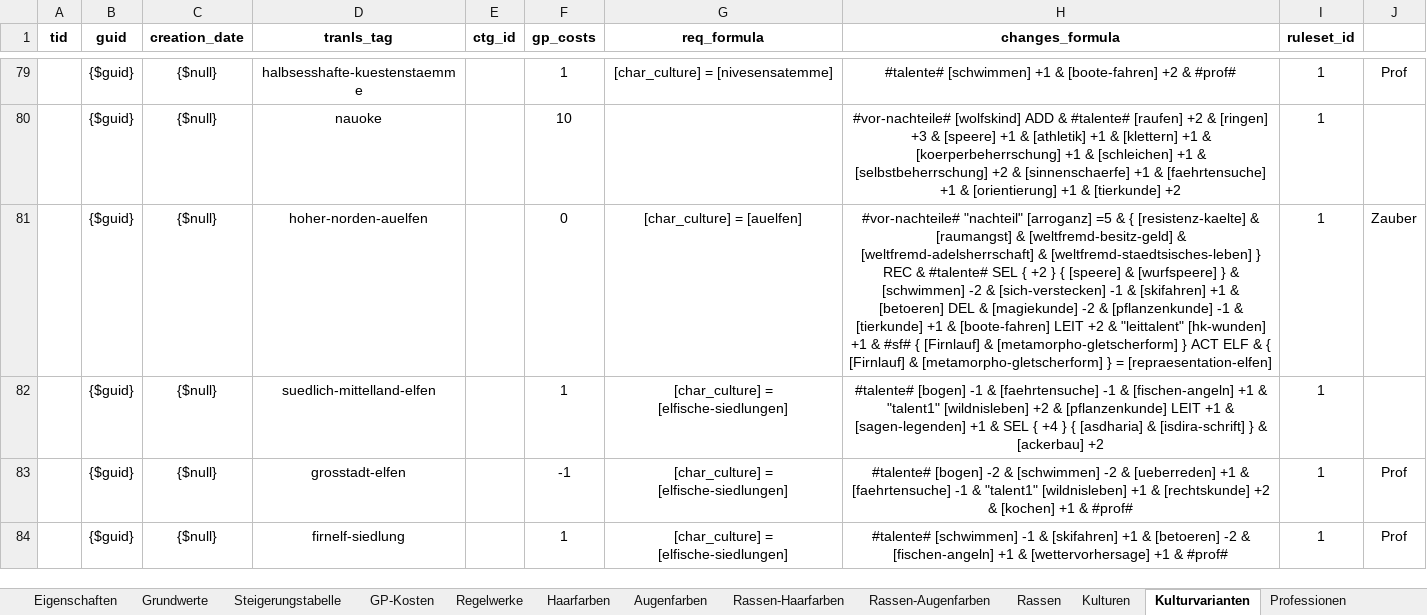
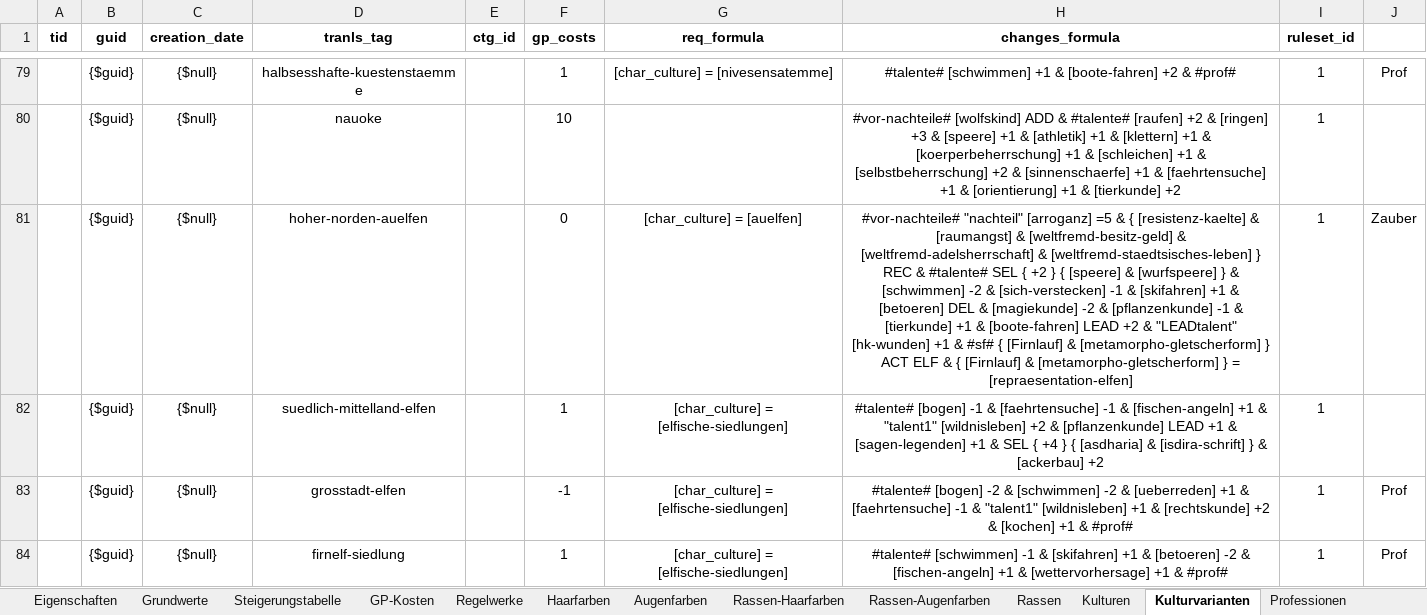
Before and after one commit to gi2000/Goetterblick, an Excel workbook: src/site/documents/rulesets/dsa-4.1/dsa-4.1.xlsx, sheet Kulturvarianten, drawn as a sheet; only a part is shown, gaps mark what is left out; values as stored, in another font and other column widths than the file's, no borders; the diff names each change by its address in the sheet, - before the commit and + after, or states it on an @@ line.

```diff
--- a/src/site/documents/rulesets/dsa-4.1/dsa-4.1.xlsx (sheet Kulturvarianten)
+++ b/src/site/documents/rulesets/dsa-4.1/dsa-4.1.xlsx (sheet Kulturvarianten)
-H81 (changes_formula): …& [boote-fahren] LEIT +2 & "leittalent" [hk-wunden] +1…
+H81 (changes_formula): …& [boote-fahren] LEAD +2 & "LEADtalent" [hk-wunden] +1…
-H82 (changes_formula): …& [pflanzenkunde] LEIT +1 &…
+H82 (changes_formula): …& [pflanzenkunde] LEAD +1 &…
```
Also changed, not shown: sheet Professionen, sheet Kulturen, sheet Rassen, other sheet tabs.
